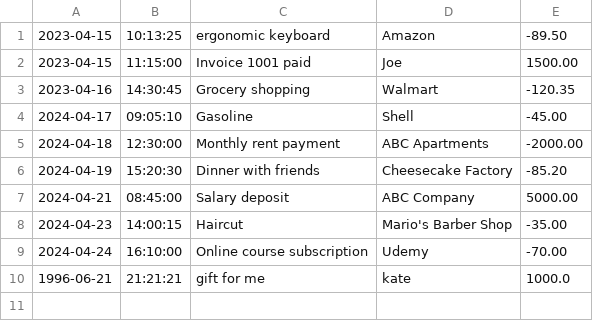
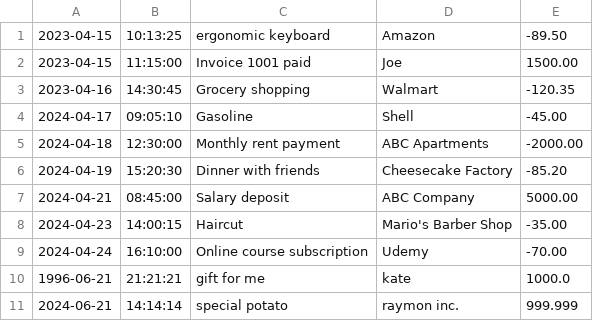
Before and after one commit to streetfurkout/FinancialTracker, a CSV file: transactions.csv, drawn as a sheet; the diff names each change by its address in the sheet, - before the commit and + after, or states it on an @@ line.

```diff
--- a/transactions.csv
+++ b/transactions.csv
+row 11: 2024-06-21 | 14:14:14 | special potato | raymon inc. | 999.999
```
Also changed, not shown: 5 other files.
